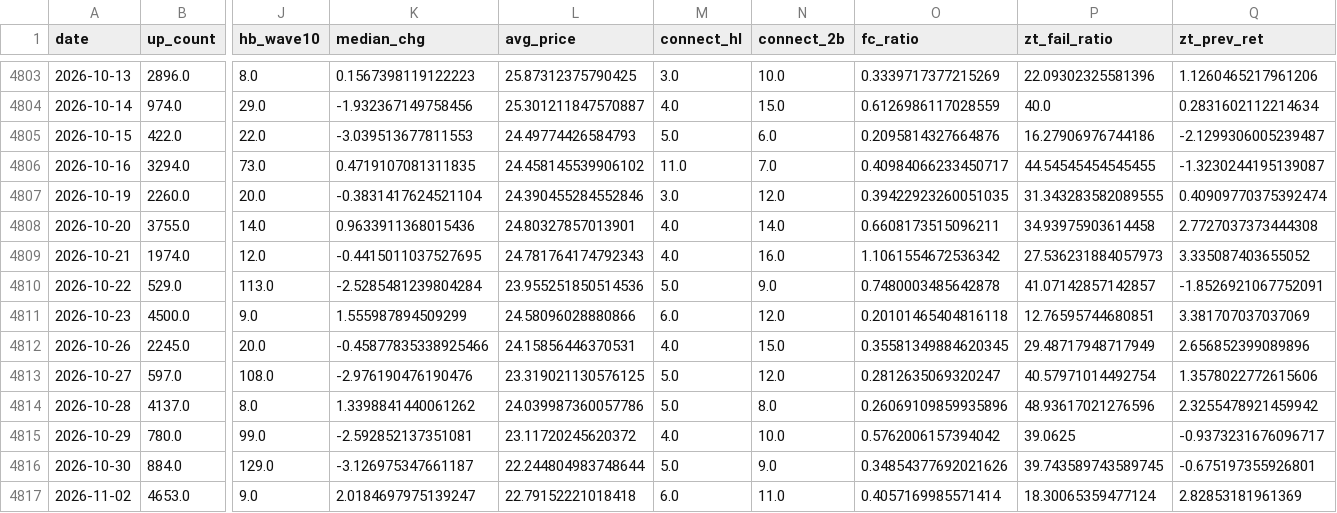
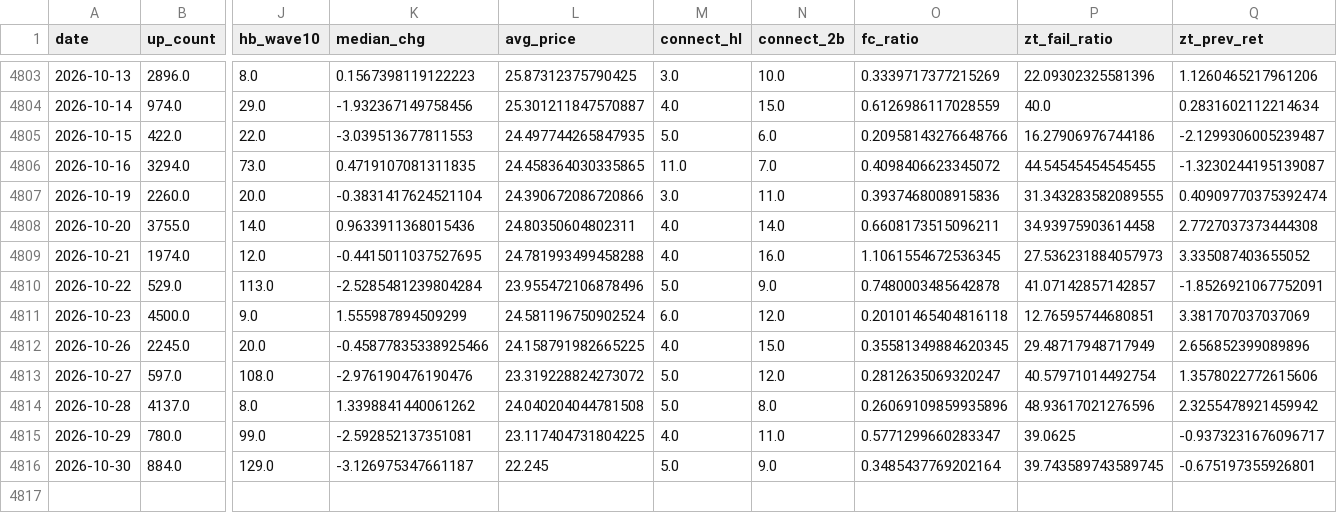
Before and after one commit to hzzqq/StockSignal, a CSV file: backups/shepherd_history_restored.csv, drawn as a sheet; only a part is shown, gaps mark what is left out; rows hold the shown columns only; the diff names each change by its address in the sheet, - before the commit and + after, or states it on an @@ line.

Commit message:
revert(backups): 还原 shepherd_history_restored.csv 至 46f1bde——上一提交 4ae7880 因 git add -u 误裹挟了工作区中非本任务改动（老板/Trae 的未提交版本），现以新提交将远端恢复原状；该版本内容可从 4ae7880 历史找回，工作区随即恢复

```diff
--- a/backups/shepherd_history_restored.csv
+++ b/backups/shepherd_history_restored.csv
-L4805 (avg_price): 24.49774426584793
+L4805 (avg_price): 24.497744265847935
-O4805 (fc_ratio): 0.2095814327664876
+O4805 (fc_ratio): 0.20958143276648766
-L4806 (avg_price): 24.458145539906102
+L4806 (avg_price): 24.458364030335865
-O4806 (fc_ratio): 0.40984066233450717
+O4806 (fc_ratio): 0.4098406623345072
-L4807 (avg_price): 24.390455284552846
+L4807 (avg_price): 24.390672086720866
-N4807 (connect_2b): 12.0
+N4807 (connect_2b): 11.0
-O4807 (fc_ratio): 0.39422923260051035
+O4807 (fc_ratio): 0.3937468008915836
-L4808 (avg_price): 24.80327857013901
+L4808 (avg_price): 24.80350604802311
-L4809 (avg_price): 24.781764174792343
+L4809 (avg_price): 24.781993499458288
-O4809 (fc_ratio): 1.1061554672536342
+O4809 (fc_ratio): 1.1061554672536345
-L4810 (avg_price): 23.955251850514536
+L4810 (avg_price): 23.955472106878496
-L4811 (avg_price): 24.58096028880866
+L4811 (avg_price): 24.581196750902524
-L4812 (avg_price): 24.15856446370531
+L4812 (avg_price): 24.158791982665225
-L4813 (avg_price): 23.319021130576125
+L4813 (avg_price): 23.319228824273072
-L4814 (avg_price): 24.039987360057786
+L4814 (avg_price): 24.040204044781508
-L4815 (avg_price): 23.11720245620372
+L4815 (avg_price): 23.117404731804225
-N4815 (connect_2b): 10.0
+N4815 (connect_2b): 11.0
-O4815 (fc_ratio): 0.5762006157394042
+O4815 (fc_ratio): 0.5771299660283347
-L4816 (avg_price): 22.244804983748644
+L4816 (avg_price): 22.245
-O4816 (fc_ratio): 0.34854377692021626
+O4816 (fc_ratio): 0.3485437769202164
-row 4817: 2026-11-02 | 4653.0 | 9.0 | 2.0184697975139247 | 22.79152221018418 | 6.0 | 11.0 | 0.4057169985571414 | 18.30065359477124 | 2.82853181961369
```
